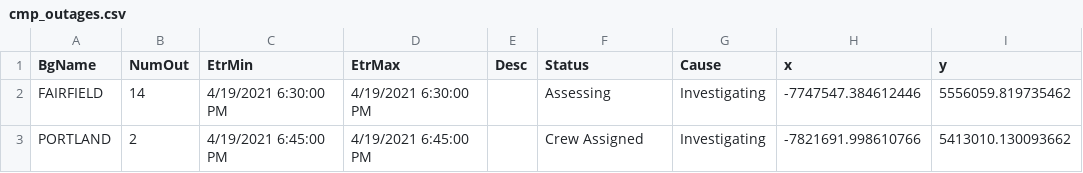
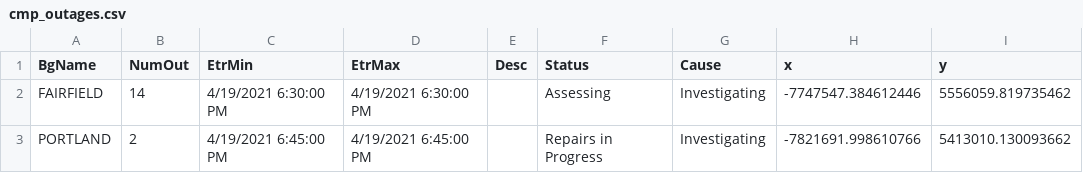
Before and after one commit to abkfenris/cmp-outages, a CSV file: cmp_outages.csv, drawn as a sheet.

```diff
--- a/cmp_outages.csv
+++ b/cmp_outages.csv
@@ -2,2 +2,2 @@ BgName,NumOut,EtrMin,EtrMax,Desc,Status,Cause,x,y
 FAIRFIELD,14,4/19/2021 6:30:00 PM,4/19/2021 6:30:00 PM,,Assessing,Investigating,-7747547.384612446,5556059.819735462
-PORTLAND,2,4/19/2021 6:45:00 PM,4/19/2021 6:45:00 PM,,Crew Assigned,Investigating,-7821691.998610766,5413010.130093662
+PORTLAND,2,4/19/2021 6:45:00 PM,4/19/2021 6:45:00 PM,,Repairs in Progress,Investigating,-7821691.998610766,5413010.130093662
```
